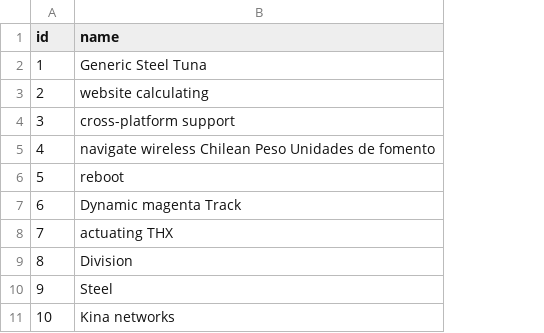
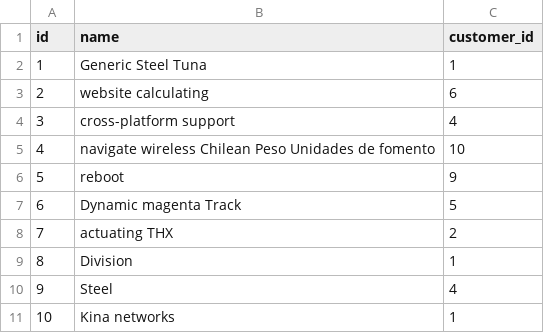
Before and after one commit to arshamsedaghatbin/task1half, a CSV file: src/main/resources/config/liquibase/fake-data/product.csv, drawn as a sheet; the diff names each change by its address in the sheet, - before the commit and + after, or states it on an @@ line.

```diff
--- a/src/main/resources/config/liquibase/fake-data/product.csv
+++ b/src/main/resources/config/liquibase/fake-data/product.csv
+column C (customer_id), rows 2-11: 1 | 6 | 4 | 10 | 9 | 5 | 2 | 1 | 4 | 1
```
Also changed, not shown: src/main/resources/config/liquibase/fake-data/offer.csv, 10 other files.
